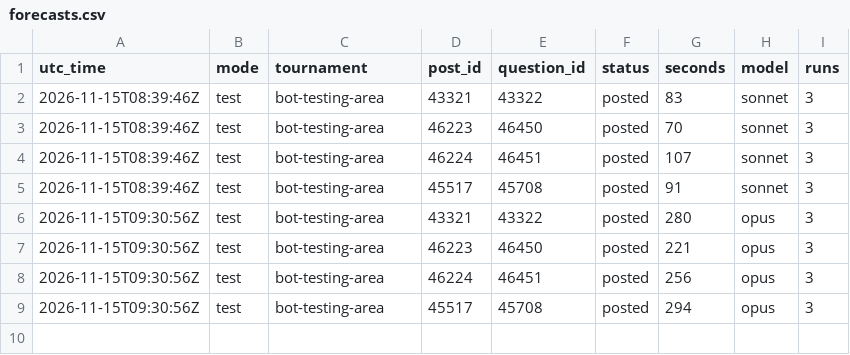
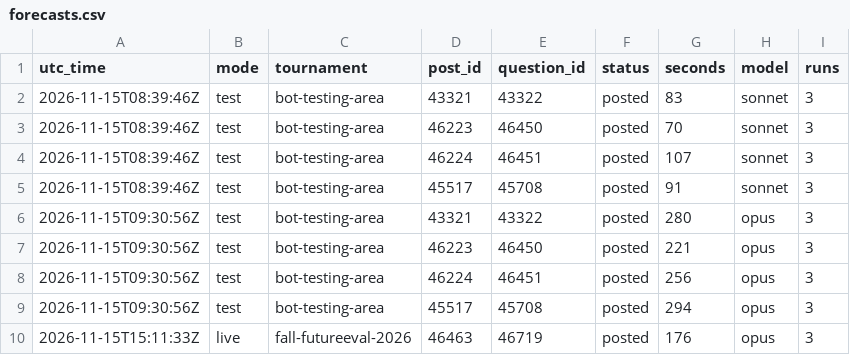
Before and after one commit to SiyaoGui/claude-forecast-bot, a CSV file: logs/forecasts.csv, drawn as a sheet.

Commit message:
Update forecast log

```diff
--- a/logs/forecasts.csv
+++ b/logs/forecasts.csv
@@ -9 +9,2 @@ utc_time,mode,tournament,post_id,question_id,status,seconds,model,runs
 2026-11-15T09:30:56Z,test,bot-testing-area,45517,45708,posted,294,opus,3
+2026-11-15T15:11:33Z,live,fall-futureeval-2026,46463,46719,posted,176,opus,3
```
